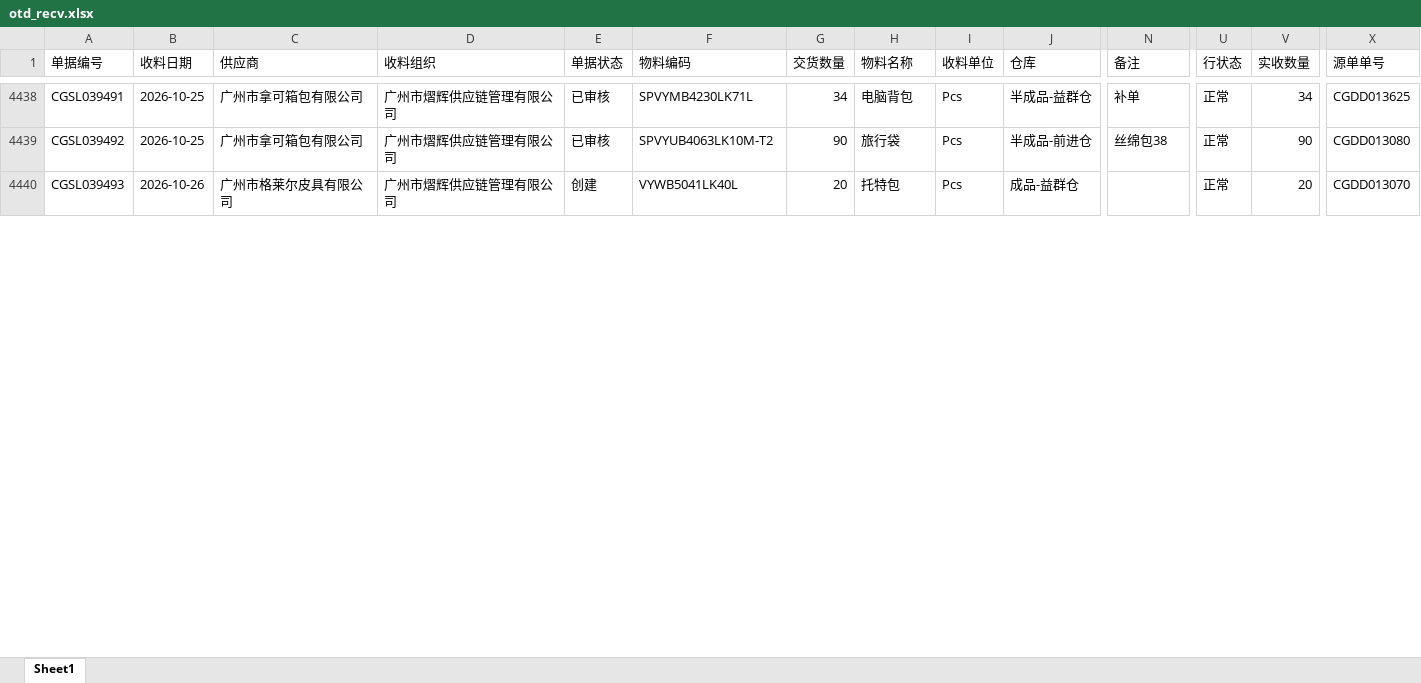
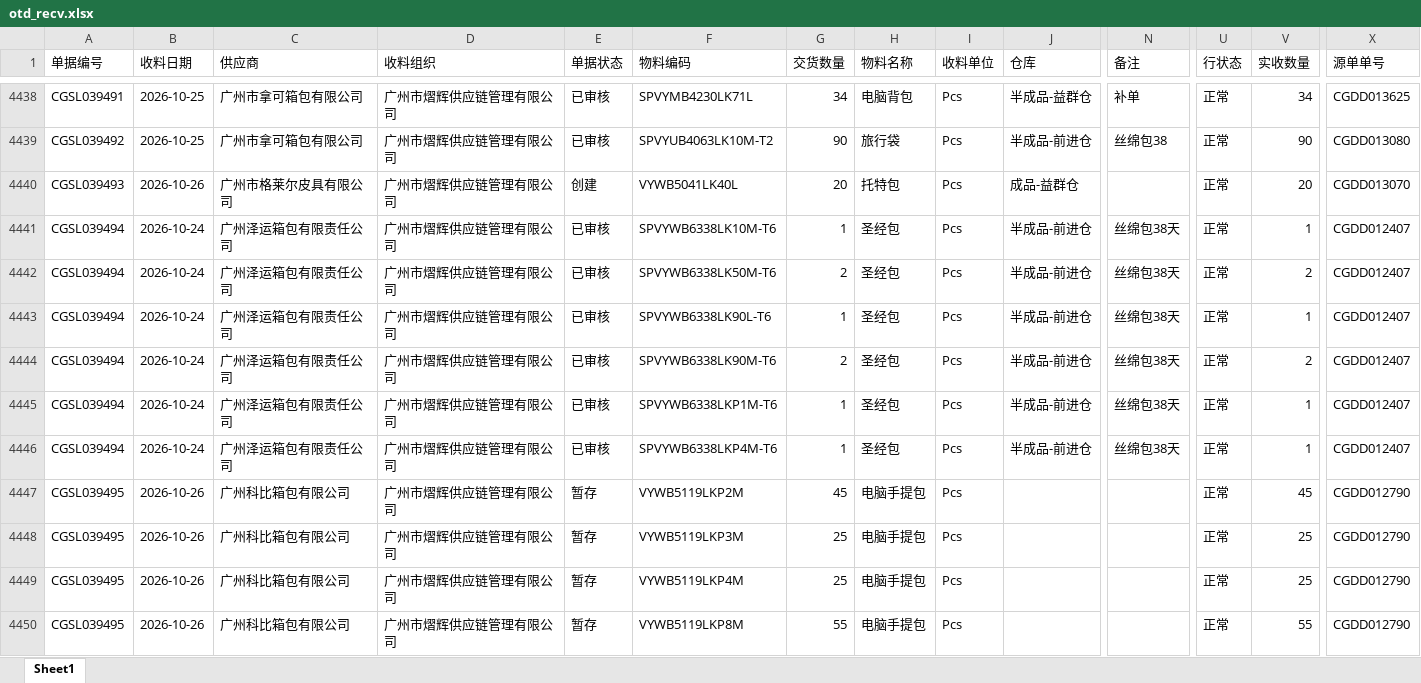
Before and after one commit to yikeqingsongguo/HY.supply-chain-management, an Excel workbook: src/otd_recv.xlsx, sheet Sheet1, drawn as a sheet; only a part is shown, gaps mark what is left out; values as stored, in another font and other column widths than the file's, no borders; rows hold the shown columns only; the diff covers the shown part only; the diff names each change by its address in the sheet, - before the commit and + after, or states it on an @@ line.

```diff
--- a/src/otd_recv.xlsx (sheet Sheet1)
+++ b/src/otd_recv.xlsx (sheet Sheet1)
+row 4441: CGSL039494 | 2026-10-24 | 广州泽运箱包有限责任公司 | 广州市熠辉供应链管理有限公司 | 已审核 | SPVYWB6338LK10M-T6 | 1 | 圣经包 | Pcs | 半成品-前进仓 | 丝绵包38天 | 正常 | 1 | CGDD012407
+row 4442: CGSL039494 | 2026-10-24 | 广州泽运箱包有限责任公司 | 广州市熠辉供应链管理有限公司 | 已审核 | SPVYWB6338LK50M-T6 | 2 | 圣经包 | Pcs | 半成品-前进仓 | 丝绵包38天 | 正常 | 2 | CGDD012407
+row 4443: CGSL039494 | 2026-10-24 | 广州泽运箱包有限责任公司 | 广州市熠辉供应链管理有限公司 | 已审核 | SPVYWB6338LK90L-T6 | 1 | 圣经包 | Pcs | 半成品-前进仓 | 丝绵包38天 | 正常 | 1 | CGDD012407
+row 4444: CGSL039494 | 2026-10-24 | 广州泽运箱包有限责任公司 | 广州市熠辉供应链管理有限公司 | 已审核 | SPVYWB6338LK90M-T6 | 2 | 圣经包 | Pcs | 半成品-前进仓 | 丝绵包38天 | 正常 | 2 | CGDD012407
+row 4445: CGSL039494 | 2026-10-24 | 广州泽运箱包有限责任公司 | 广州市熠辉供应链管理有限公司 | 已审核 | SPVYWB6338LKP1M-T6 | 1 | 圣经包 | Pcs | 半成品-前进仓 | 丝绵包38天 | 正常 | 1 | CGDD012407
+row 4446: CGSL039494 | 2026-10-24 | 广州泽运箱包有限责任公司 | 广州市熠辉供应链管理有限公司 | 已审核 | SPVYWB6338LKP4M-T6 | 1 | 圣经包 | Pcs | 半成品-前进仓 | 丝绵包38天 | 正常 | 1 | CGDD012407
+row 4447: CGSL039495 | 2026-10-26 | 广州科比箱包有限公司 | 广州市熠辉供应链管理有限公司 | 暂存 | VYWB5119LKP2M | 45 | 电脑手提包 | Pcs |  |  | 正常 | 45 | CGDD012790
+row 4448: CGSL039495 | 2026-10-26 | 广州科比箱包有限公司 | 广州市熠辉供应链管理有限公司 | 暂存 | VYWB5119LKP3M | 25 | 电脑手提包 | Pcs |  |  | 正常 | 25 | CGDD012790
+row 4449: CGSL039495 | 2026-10-26 | 广州科比箱包有限公司 | 广州市熠辉供应链管理有限公司 | 暂存 | VYWB5119LKP4M | 25 | 电脑手提包 | Pcs |  |  | 正常 | 25 | CGDD012790
+row 4450: CGSL039495 | 2026-10-26 | 广州科比箱包有限公司 | 广州市熠辉供应链管理有限公司 | 暂存 | VYWB5119LKP8M | 55 | 电脑手提包 | Pcs |  |  | 正常 | 55 | CGDD012790
```
Also changed, not shown: 11 added rows and 2 edited cells elsewhere in this sheet, src/otd_apply.xlsx, src/采购订单.xlsx, 1 other file.
